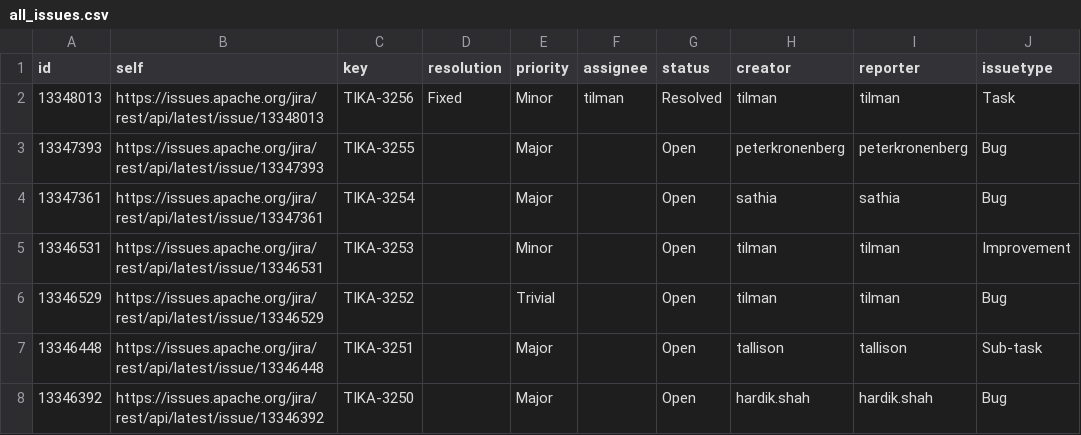
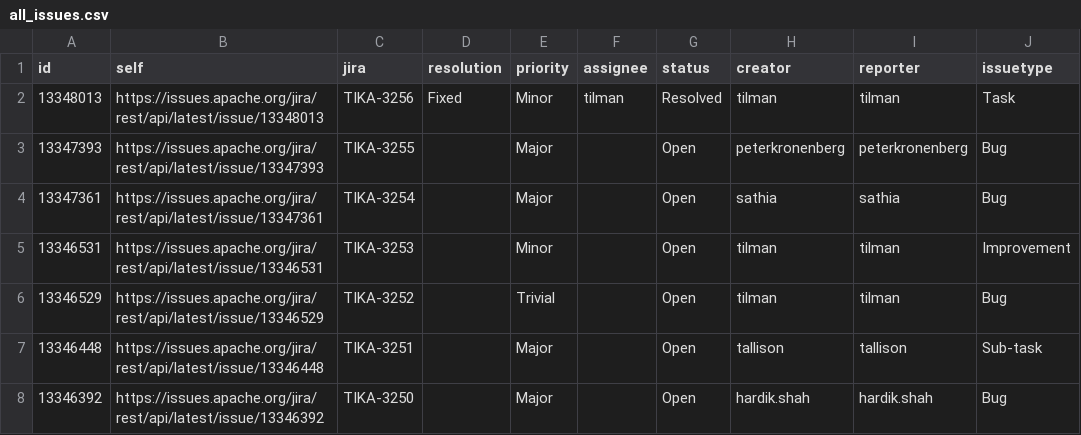
Before and after one commit to dunnkers/god-components, a CSV file: output/all_issues.csv, drawn as a sheet; only a part is shown; the diff names each change by its address in the sheet, - before the commit and + after, or states it on an @@ line.

```diff
--- a/output/all_issues.csv
+++ b/output/all_issues.csv
-C1: key
+C1: jira
```
Also changed, not shown: output/all_commits.csv, output/all_locs.csv, 3 other files.
